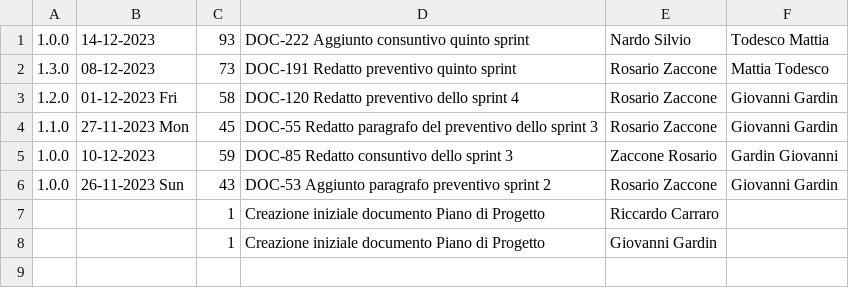
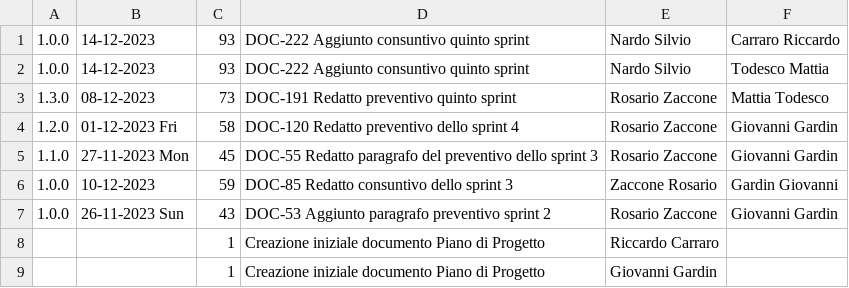
Before and after one commit to Error-418-SWE/Documenti, a CSV file: 2 - RTB/Documentazione esterna/Piano di Progetto/log.csv, drawn as a sheet.

```diff
--- a/2 - RTB/Documentazione esterna/Piano di Progetto/log.csv
+++ b/2 - RTB/Documentazione esterna/Piano di Progetto/log.csv
@@ -1 +1,2 @@
+1.0.0,14-12-2023,93,DOC-222 Aggiunto consuntivo quinto sprint,Nardo Silvio,Carraro Riccardo
 1.0.0,14-12-2023,93,DOC-222 Aggiunto consuntivo quinto sprint,Nardo Silvio,Todesco Mattia
```
